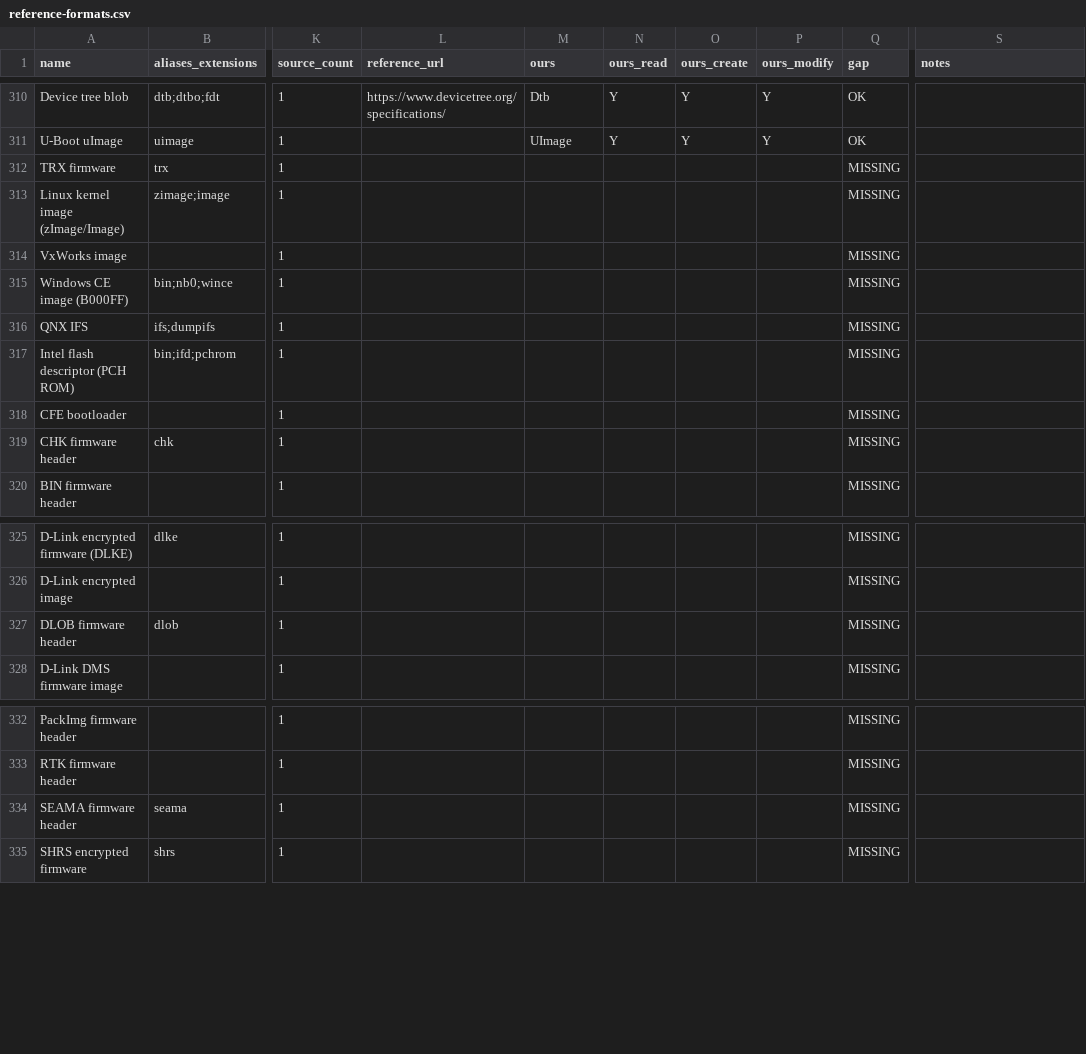
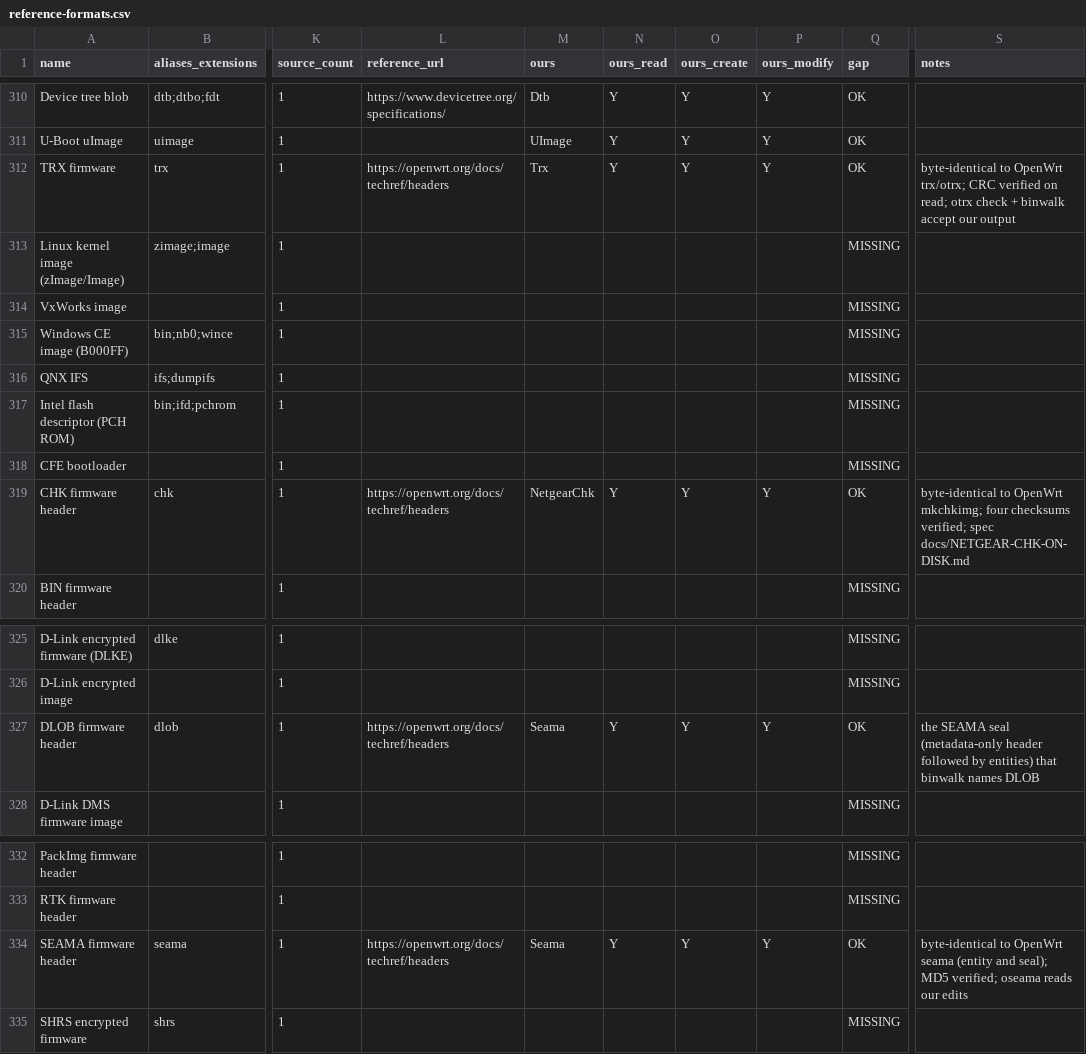
Before and after one commit to Hawkynt/CompressionWorkbench, a CSV file: docs/catalogue/reference-formats.csv, drawn as a sheet; only a part is shown, gaps mark what is left out; the diff names each change by its address in the sheet, - before the commit and + after, or states it on an @@ line.

Commit message:
+ read and write TRX, SEAMA and NETGEAR CHK firmware (#495)
Router firmware containers lacked verified extraction, creation and editing support.

Implement TRX v1/v2, SEAMA entities and seals, and NETGEAR CHK with checksum verification and recomputation. Preserve alignment and refuse edits to corrupt inputs.

Sourcing rung 1: MIT binwalk header layouts, with pinned notices. Rung 2 for CHK: implement from black-box OpenWrt mkchkimg measurements and the on-disk specification.

Validation: Release solution build, 609 refreshed format and documentation checks, all package documentation checks, and required Linux and Windows CI passed. OpenWrt reference vectors pin real container bytes.

```diff
--- a/docs/catalogue/reference-formats.csv
+++ b/docs/catalogue/reference-formats.csv
-L312 (reference_url): (empty)
+L312 (reference_url): https://openwrt.org/docs/techref/headers
-M312 (ours): (empty)
+M312 (ours): Trx
-N312 (ours_read): (empty)
+N312 (ours_read): Y
-O312 (ours_create): (empty)
+O312 (ours_create): Y
-P312 (ours_modify): (empty)
+P312 (ours_modify): Y
-Q312 (gap): MISSING
+Q312 (gap): OK
-S312 (notes): (empty)
+S312 (notes): byte-identical to OpenWrt trx/otrx; CRC verified on read; otrx check + binwalk accept our output
-L319 (reference_url): (empty)
+L319 (reference_url): https://openwrt.org/docs/techref/headers
-M319 (ours): (empty)
+M319 (ours): NetgearChk
-N319 (ours_read): (empty)
+N319 (ours_read): Y
-O319 (ours_create): (empty)
+O319 (ours_create): Y
-P319 (ours_modify): (empty)
+P319 (ours_modify): Y
-Q319 (gap): MISSING
+Q319 (gap): OK
-S319 (notes): (empty)
+S319 (notes): byte-identical to OpenWrt mkchkimg; four checksums verified; spec docs/NETGEAR-CHK-ON-DISK.md
-L327 (reference_url): (empty)
+L327 (reference_url): https://openwrt.org/docs/techref/headers
-M327 (ours): (empty)
+M327 (ours): Seama
-N327 (ours_read): (empty)
+N327 (ours_read): Y
-O327 (ours_create): (empty)
+O327 (ours_create): Y
-P327 (ours_modify): (empty)
+P327 (ours_modify): Y
-Q327 (gap): MISSING
+Q327 (gap): OK
-S327 (notes): (empty)
+S327 (notes): the SEAMA seal (metadata-only header followed by entities) that binwalk names DLOB
-L334 (reference_url): (empty)
+L334 (reference_url): https://openwrt.org/docs/techref/headers
-M334 (ours): (empty)
+M334 (ours): Seama
-N334 (ours_read): (empty)
+N334 (ours_read): Y
-O334 (ours_create): (empty)
+O334 (ours_create): Y
-P334 (ours_modify): (empty)
+P334 (ours_modify): Y
-Q334 (gap): MISSING
+Q334 (gap): OK
-S334 (notes): (empty)
+S334 (notes): byte-identical to OpenWrt seama (entity and seal); MD5 verified; oseama reads our edits
```
Also changed, not shown: docs/catalogue/our-registry.csv, 26 other files.
